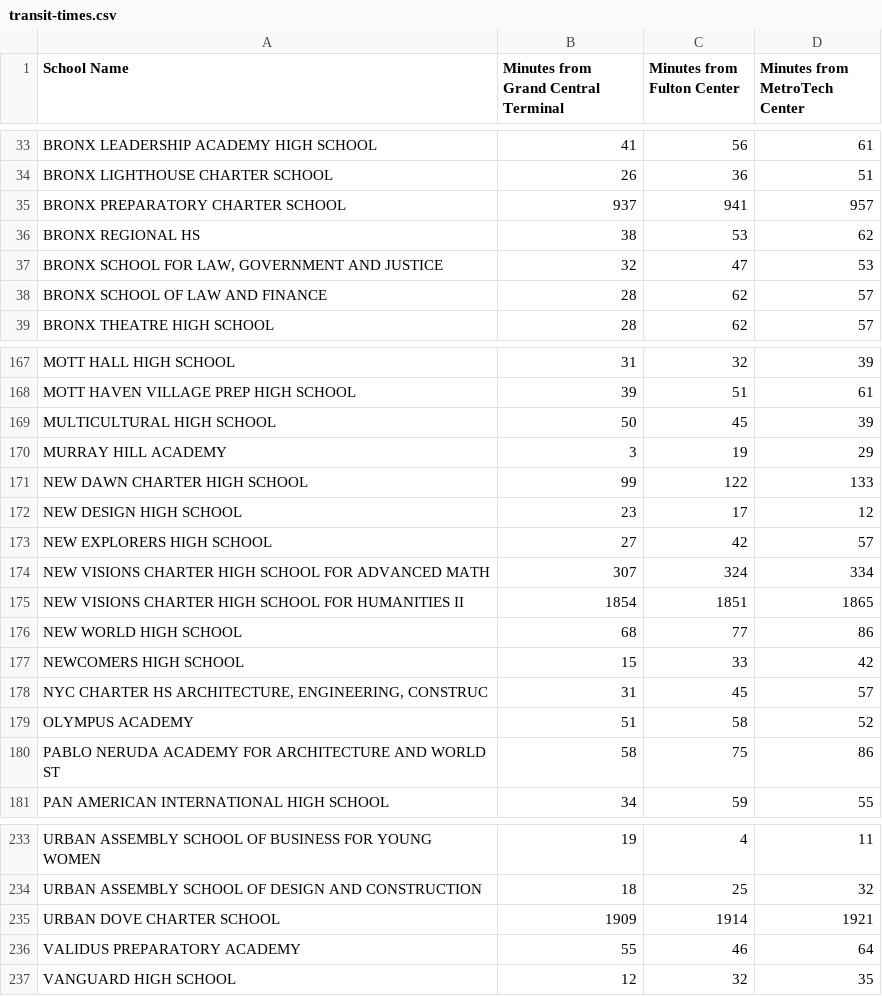
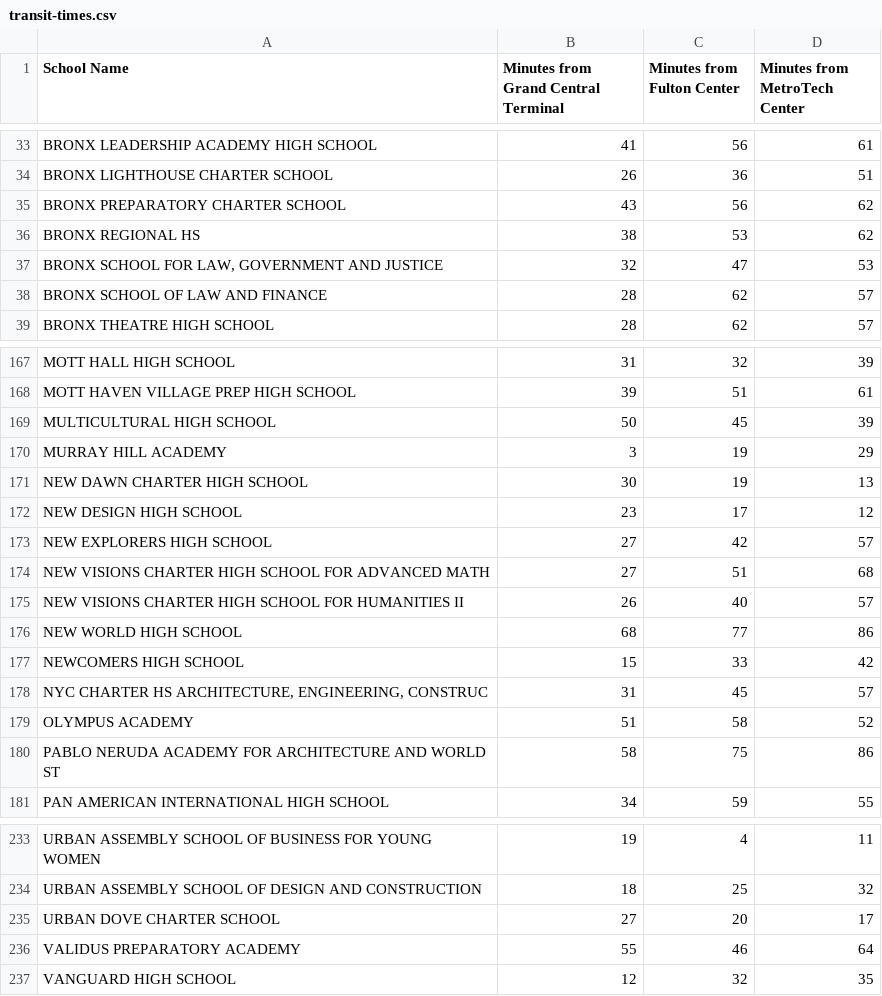
Before and after one commit to toolness/scripted-mapping, a CSV file: data/transit-times.csv, drawn as a sheet; only a part is shown, gaps mark what is left out.

```diff
--- a/data/transit-times.csv
+++ b/data/transit-times.csv
@@ -34,3 +34,3 @@ BRONX LEADERSHIP ACADEMY HIGH SCHOOL,41,56,61
 BRONX LIGHTHOUSE CHARTER SCHOOL,26,36,51
-BRONX PREPARATORY CHARTER SCHOOL,937,941,957
+BRONX PREPARATORY CHARTER SCHOOL,43,56,62
 BRONX REGIONAL HS,38,53,62
@@ -170,7 +170,7 @@ MULTICULTURAL HIGH SCHOOL,50,45,39
 MURRAY HILL ACADEMY,3,19,29
-NEW DAWN CHARTER HIGH SCHOOL,99,122,133
+NEW DAWN CHARTER HIGH SCHOOL,30,19,13
 NEW DESIGN HIGH SCHOOL,23,17,12
 NEW EXPLORERS HIGH SCHOOL,27,42,57
-NEW VISIONS CHARTER HIGH SCHOOL FOR ADVANCED MATH,307,324,334
-NEW VISIONS CHARTER HIGH SCHOOL FOR HUMANITIES II,1854,1851,1865
+NEW VISIONS CHARTER HIGH SCHOOL FOR ADVANCED MATH,27,51,68
+NEW VISIONS CHARTER HIGH SCHOOL FOR HUMANITIES II,26,40,57
 NEW WORLD HIGH SCHOOL,68,77,86
@@ -234,3 +234,3 @@ URBAN ASSEMBLY SCHOOL OF BUSINESS FOR YOUNG WOMEN,19,4,11
 URBAN ASSEMBLY SCHOOL OF DESIGN AND CONSTRUCTION,18,25,32
-URBAN DOVE CHARTER SCHOOL,1909,1914,1921
+URBAN DOVE CHARTER SCHOOL,27,20,17
 VALIDUS PREPARATORY ACADEMY,55,46,64
```
Also changed, not shown: 3 other files.
